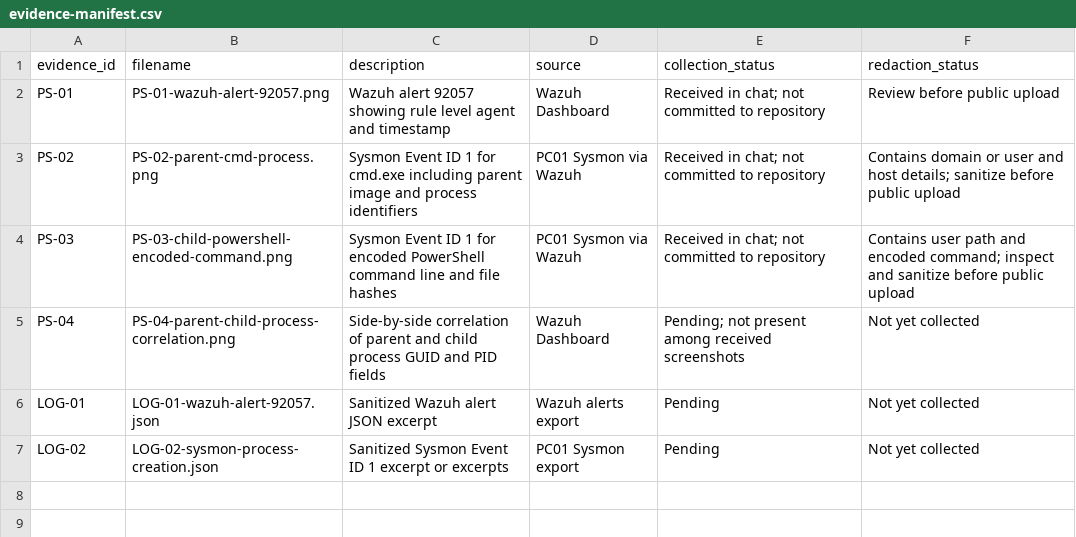
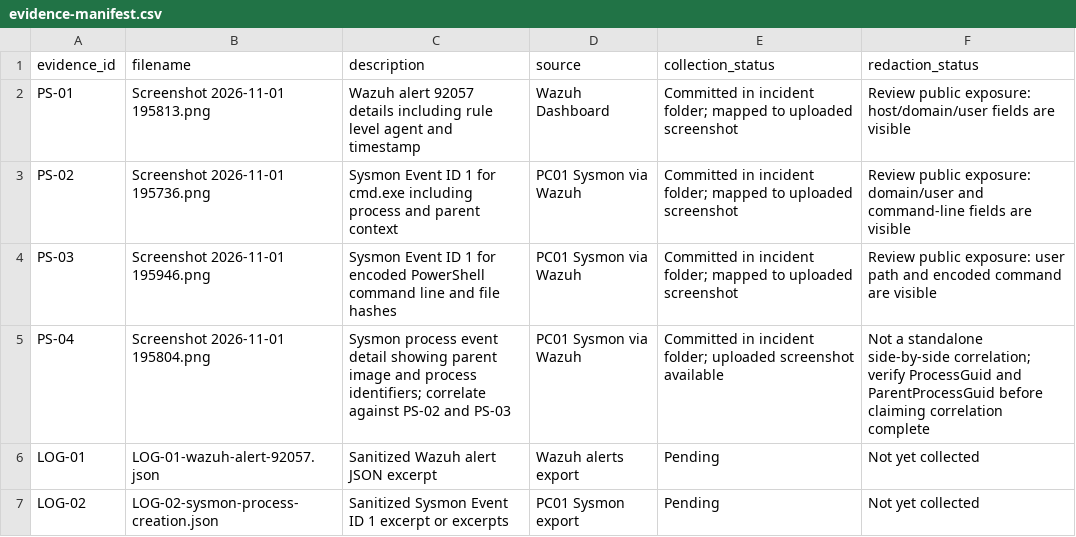
Before and after one commit to MohammedAlaa74/SOC-Home-Lab-Detection-and-Incident-Response, a CSV file: incidents/INC-001-PowerShell-Encoded-Command/evidence-manifest.csv, drawn as a sheet.

Commit message:
Update INC-001 manifest with uploaded screenshot paths

```diff
--- a/incidents/INC-001-PowerShell-Encoded-Command/evidence-manifest.csv
+++ b/incidents/INC-001-PowerShell-Encoded-Command/evidence-manifest.csv
@@ -1,6 +1,6 @@
 evidence_id,filename,description,source,collection_status,redaction_status
-PS-01,PS-01-wazuh-alert-92057.png,Wazuh alert 92057 showing rule level agent and timestamp,Wazuh Dashboard,Received in chat; not committed to repository,Review before public upload
-PS-02,PS-02-parent-cmd-process.png,Sysmon Event ID 1 for cmd.exe including parent image and process identifiers,PC01 Sysmon via Wazuh,Received in chat; not committed to repository,Contains domain or user and host details; sanitize before public upload
-PS-03,PS-03-child-powershell-encoded-command.png,Sysmon Event ID 1 for encoded PowerShell command line and file hashes,PC01 Sysmon via Wazuh,Received in chat; not committed to repository,Contains user path and encoded command; inspect and sanitize before public upload
-PS-04,PS-04-parent-child-process-correlation.png,Side-by-side correlation of parent and child process GUID and PID fields,Wazuh Dashboard,Pending; not present among received screenshots,Not yet collected
+PS-01,Screenshot 2026-11-01 195813.png,Wazuh alert 92057 details including rule level agent and timestamp,Wazuh Dashboard,Committed in incident folder; mapped to uploaded screenshot,Review public exposure: host/domain/user fields are visible
+PS-02,Screenshot 2026-11-01 195736.png,Sysmon Event ID 1 for cmd.exe including process and parent context,PC01 Sysmon via Wazuh,Committed in incident folder; mapped to uploaded screenshot,Review public exposure: domain/user and command-line fields are visible
+PS-03,Screenshot 2026-11-01 195946.png,Sysmon Event ID 1 for encoded PowerShell command line and file hashes,PC01 Sysmon via Wazuh,Committed in incident folder; mapped to uploaded screenshot,Review public exposure: user path and encoded command are visible
+PS-04,Screenshot 2026-11-01 195804.png,Sysmon process event detail showing parent image and process identifiers; correlate against PS-02 and PS-03,PC01 Sysmon via Wazuh,Committed in incident folder; uploaded screenshot available,Not a standalone side-by-side correlation; verify ProcessGuid and ParentProcessGuid before claiming correlation complete
 LOG-01,LOG-01-wazuh-alert-92057.json,Sanitized Wazuh alert JSON excerpt,Wazuh alerts export,Pending,Not yet collected
```
